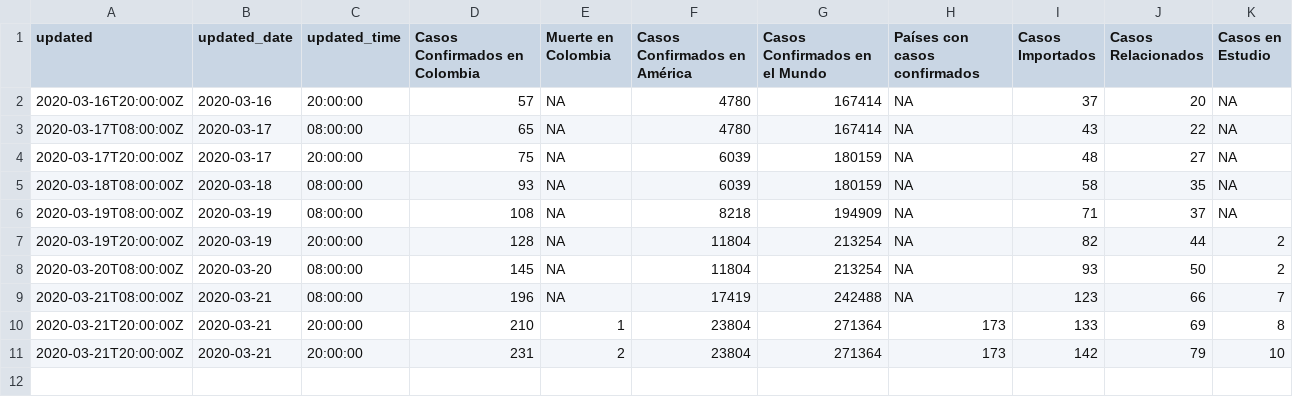
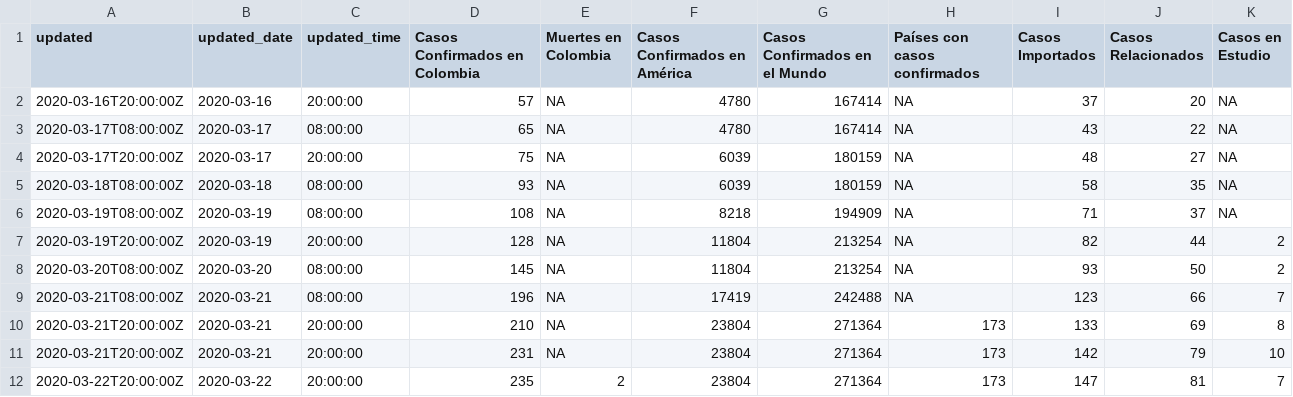
Before and after one commit to datasketch/coronavirus, a CSV file: static/data/ins/col_reports.csv, drawn as a sheet.

```diff
--- a/static/data/ins/col_reports.csv
+++ b/static/data/ins/col_reports.csv
@@ -1,2 +1,2 @@
-updated,updated_date,updated_time,Casos Confirmados en Colombia,Muerte en Colombia,Casos Confirmados en América,Casos Confirmados en el Mundo,Países con casos confirmados,Casos Importados,Casos Relacionados,Casos en Estudio
+updated,updated_date,updated_time,Casos Confirmados en Colombia,Muertes en Colombia,Casos Confirmados en América,Casos Confirmados en el Mundo,Países con casos confirmados,Casos Importados,Casos Relacionados,Casos en Estudio
 2020-03-16T20:00:00Z,2020-03-16,20:00:00,57,NA,4780,167414,NA,37,20,NA
@@ -9,3 +9,4 @@ updated,updated_date,updated_time,Casos Confirmados en Colombia,Muerte en Colomb
 2020-03-21T08:00:00Z,2020-03-21,08:00:00,196,NA,17419,242488,NA,123,66,7
-2020-03-21T20:00:00Z,2020-03-21,20:00:00,210,1,23804,271364,173,133,69,8
-2020-03-21T20:00:00Z,2020-03-21,20:00:00,231,2,23804,271364,173,142,79,10
+2020-03-21T20:00:00Z,2020-03-21,20:00:00,210,NA,23804,271364,173,133,69,8
+2020-03-21T20:00:00Z,2020-03-21,20:00:00,231,NA,23804,271364,173,142,79,10
+2020-03-22T20:00:00Z,2020-03-22,20:00:00,235,2,23804,271364,173,147,81,7
```
Also changed, not shown: docs/data/ins/col_cases.csv, static/data/ins/col_cases.csv, 39 other files.
